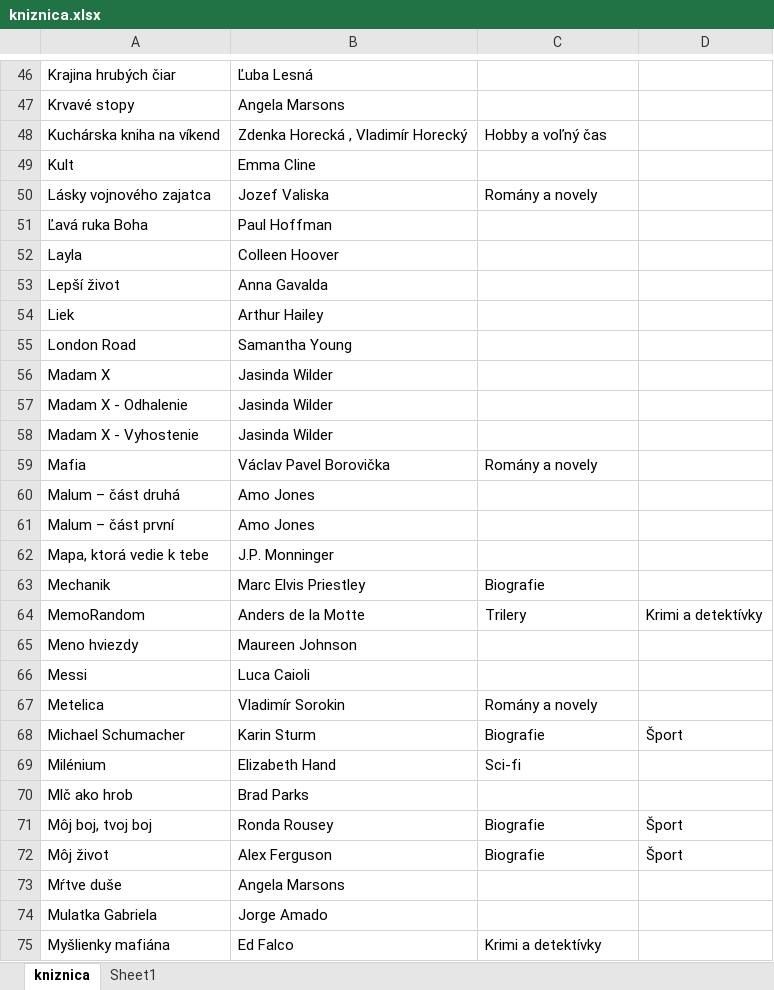
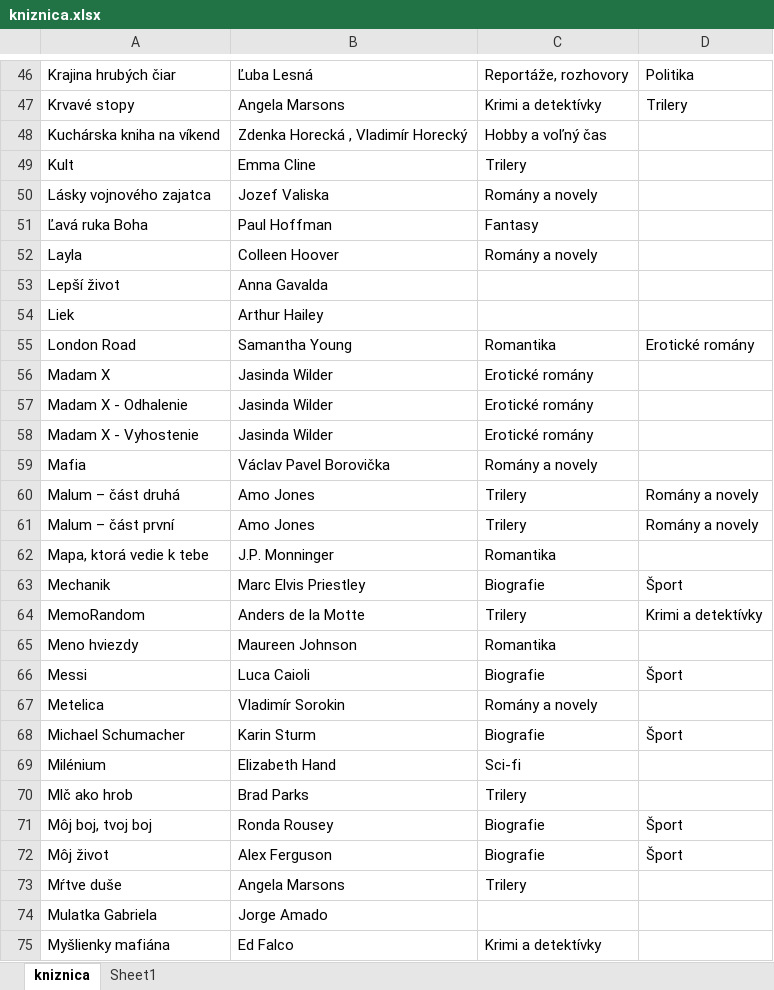
Before and after one commit to misko0709/misko0709.github.io, an Excel workbook: data/kniznica.xlsx, sheet kniznica, drawn as a sheet; only a part is shown, gaps mark what is left out; values as stored, in another font and other column widths than the file's, no borders; the diff covers the shown part only; the diff names each change by its address in the sheet, - before the commit and + after, or states it on an @@ line.

```diff
--- a/data/kniznica.xlsx (sheet kniznica)
+++ b/data/kniznica.xlsx (sheet kniznica)
-C46: (empty)
+C46: Reportáže, rozhovory
-D46: (empty)
+D46: Politika
-C47: (empty)
+C47: Krimi a detektívky
-D47: (empty)
+D47: Trilery
-C49: (empty)
+C49: Trilery
-C51: (empty)
+C51: Fantasy
-C52: (empty)
+C52: Romány a novely
-C55: (empty)
+C55: Romantika
-D55: (empty)
+D55: Erotické romány
-C56:C58: (empty)
+C56:C58: Erotické romány
-C60:C61: (empty)
+C60:C61: Trilery
-D60:D61: (empty)
+D60:D61: Romány a novely
-C62: (empty)
+C62: Romantika
-D63: (empty)
+D63: Šport
-C65: (empty)
+C65: Romantika
-C66: (empty)
+C66: Biografie
-D66: (empty)
+D66: Šport
-C70: (empty)
+C70: Trilery
-C73: (empty)
+C73: Trilery
```
Also changed, not shown: 1 removed row and 124 edited cells elsewhere in this sheet, 1 other file.
